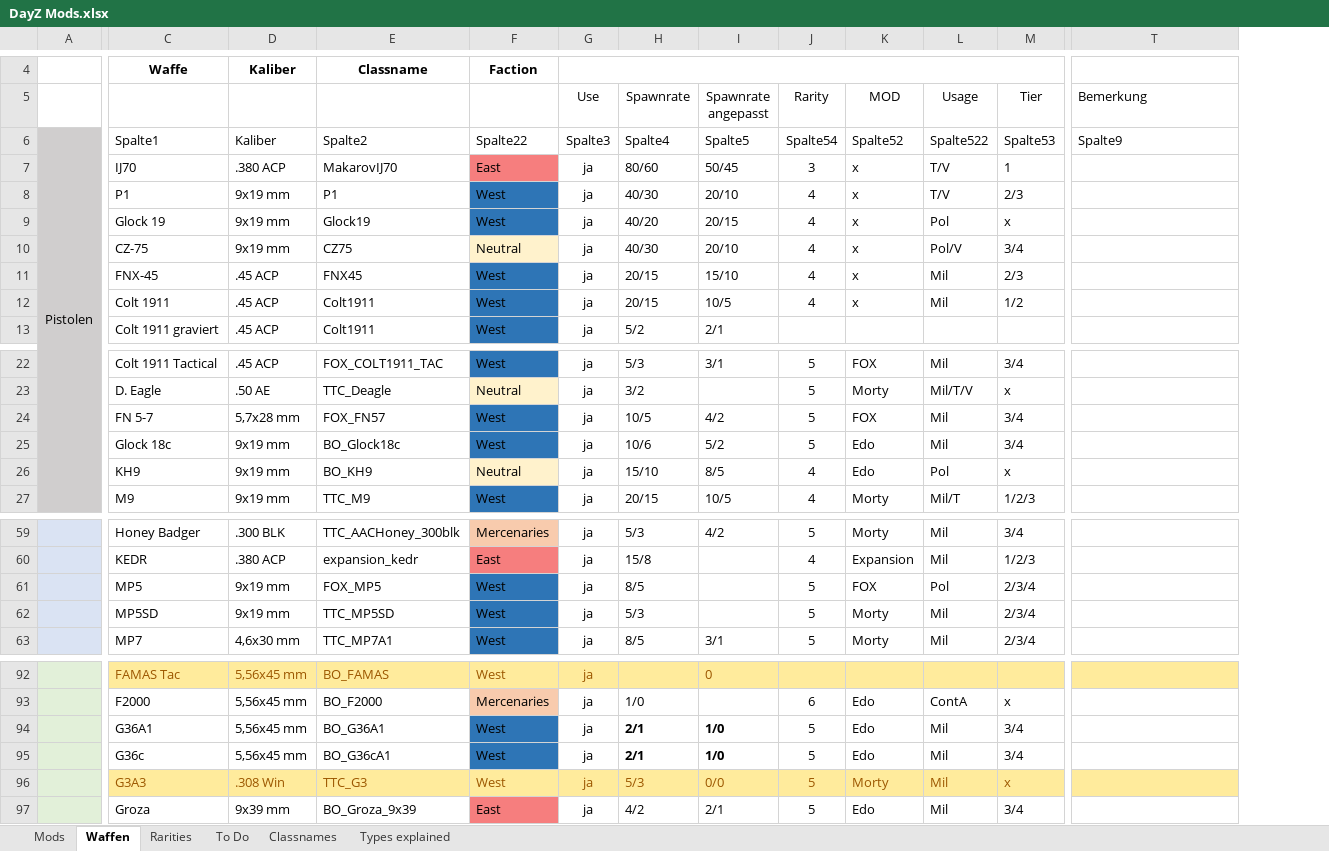
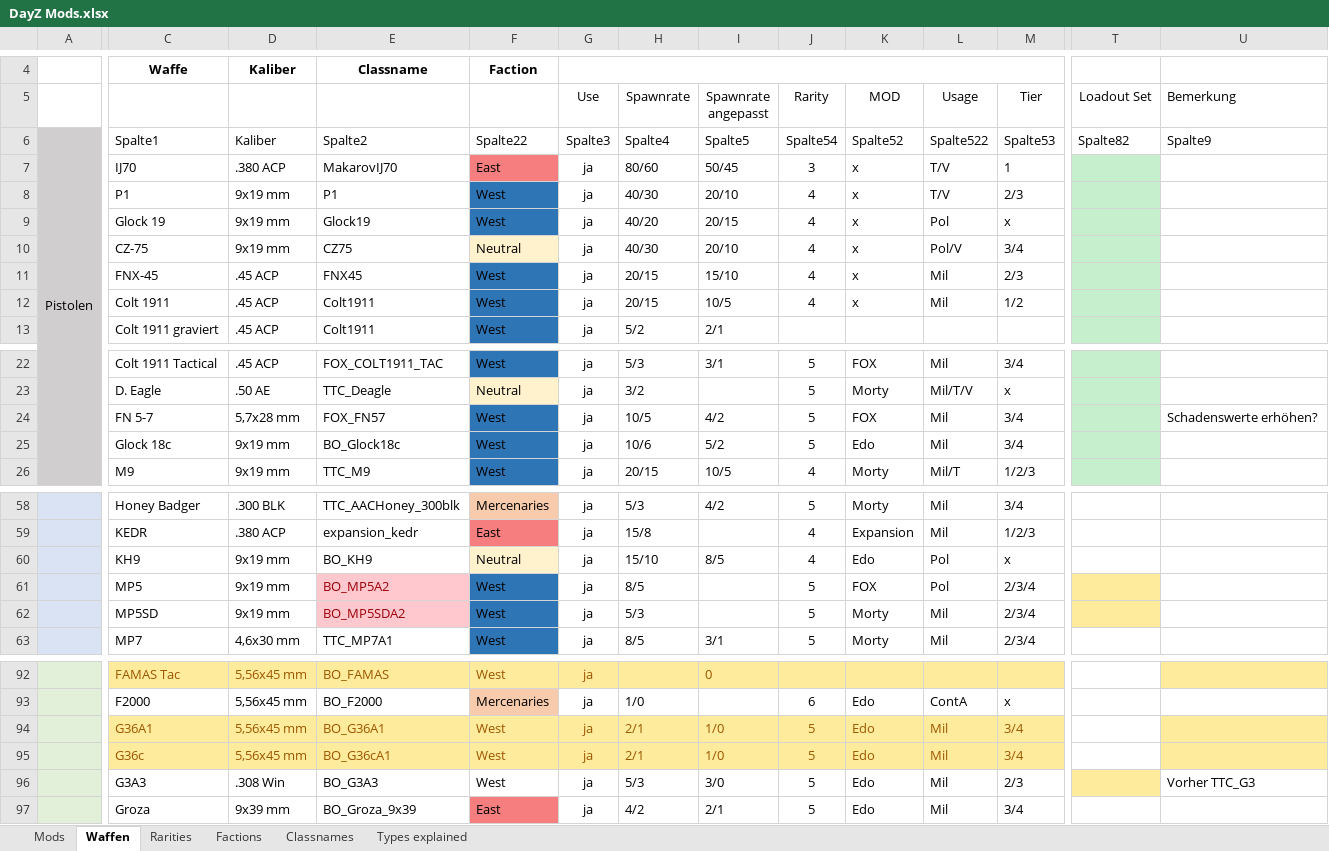
Before and after one commit to Skolmeister/Immersive-DayZ-Experience, an Excel workbook: ressources/DayZ Mods.xlsx, sheet Waffen, drawn as a sheet; only a part is shown, gaps mark what is left out; values as stored, in another font and other column widths than the file's, no borders; table styles not drawn; addresses are those after the commit; the diff covers the shown part only; the diff names each change by its address in the sheet, - before the commit and + after, or states it on an @@ line.

```diff
--- a/ressources/DayZ Mods.xlsx (sheet Waffen)
+++ b/ressources/DayZ Mods.xlsx (sheet Waffen)
-sheet tab: To Do
+sheet tab: Factions
+column T (Loadout Set), row 6: Spalte82
-U24 (Bemerkung): (empty)
+U24 (Bemerkung): Schadenswerte erhöhen?
@@ row 26 moved to row 60: KH9 @@
-E61: FOX_MP5
+E61: BO_MP5A2
@@ E61:E62 fill: none → #FFC7CE, text colour: black → #9C0006 @@
-E62: TTC_MP5SD
+E62: BO_MP5SDA2
-C94:E95 fill: none
+C94:E95 fill: #FFEB9C
-C94:M95 text colour: black
+C94:M95 text colour: #9C5700
-F94:F95 fill: #2E75B6
+F94:F95 fill: #FFEB9C
-G94:M95 fill: none
+G94:M95 fill: #FFEB9C
-H94:I95 bold: on
+H94:I95 bold: off
-U94:U95 fill: none
+U94:U95 fill: #FFEB9C
@@ C96:M96 fill: #FFEB9C → none, text colour: #9C5700 → black @@
-E96: TTC_G3
+E96: BO_G3A3
-I96 (Spawnrate angepasst): 0/0
+I96 (Spawnrate angepasst): 3/0
-K96 (MOD): Morty
+K96 (MOD): Edo
-M96 (Tier): x
+M96 (Tier): 2/3
-U96 (Bemerkung): (empty)
+U96 (Bemerkung): Vorher TTC_G3
-U96 fill: #FFEB9C
+U96 fill: none
```
Also changed, not shown: 2 edited cells and cell formats elsewhere in this sheet, 48 other files.
